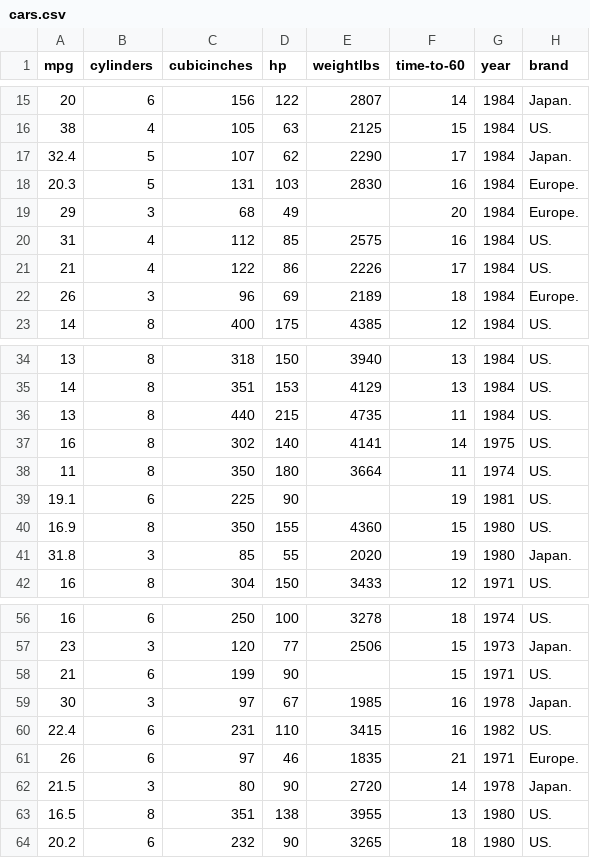
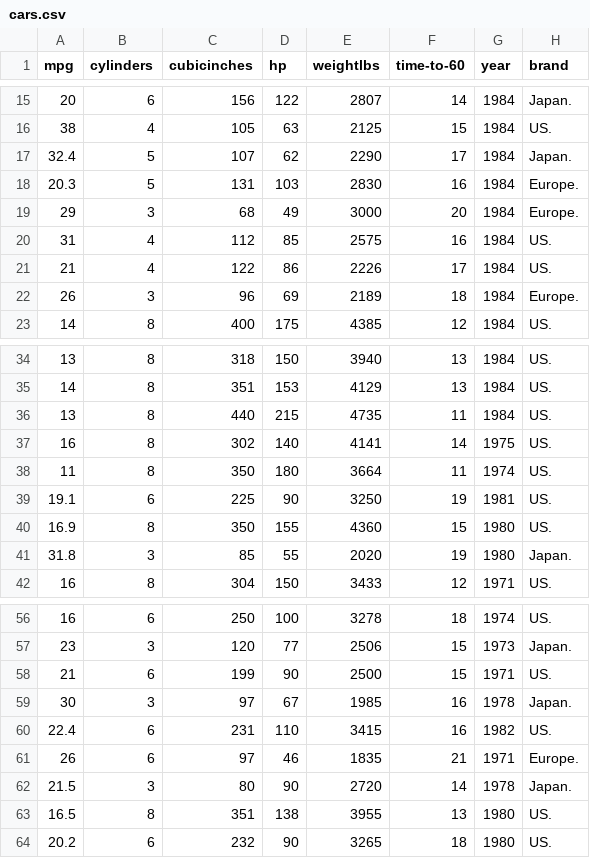
Before and after one commit to gcappellani/gcappellani.github.io, a CSV file: datasets/cars.csv, drawn as a sheet; only a part is shown, gaps mark what is left out.

Commit message:
Update cars.csv

```diff
--- a/datasets/cars.csv
+++ b/datasets/cars.csv
@@ -18,3 +18,3 @@ mpg, cylinders, cubicinches, hp, weightlbs, time-to-60, year, brand
 20.3,5,131,103,2830,16,1984, Europe.
-29,3,68,49, ,20,1984, Europe.
+29,3,68,49,3000,20,1984, Europe.
 31,4,112,85,2575,16,1984, US.
@@ -38,3 +38,3 @@ mpg, cylinders, cubicinches, hp, weightlbs, time-to-60, year, brand
 11,8,350,180,3664,11,1974, US.
-19.1,6,225,90, ,19,1981, US.
+19.1,6,225,90,3250,19,1981, US.
 16.9,8,350,155,4360,15,1980, US.
@@ -57,3 +57,3 @@ mpg, cylinders, cubicinches, hp, weightlbs, time-to-60, year, brand
 23,3,120,77,2506,15,1973, Japan.
-21,6,199,90, ,15,1971, US.
+21,6,199,90,2500,15,1971, US.
 30,3,97,67,1985,16,1978, Japan.
```
